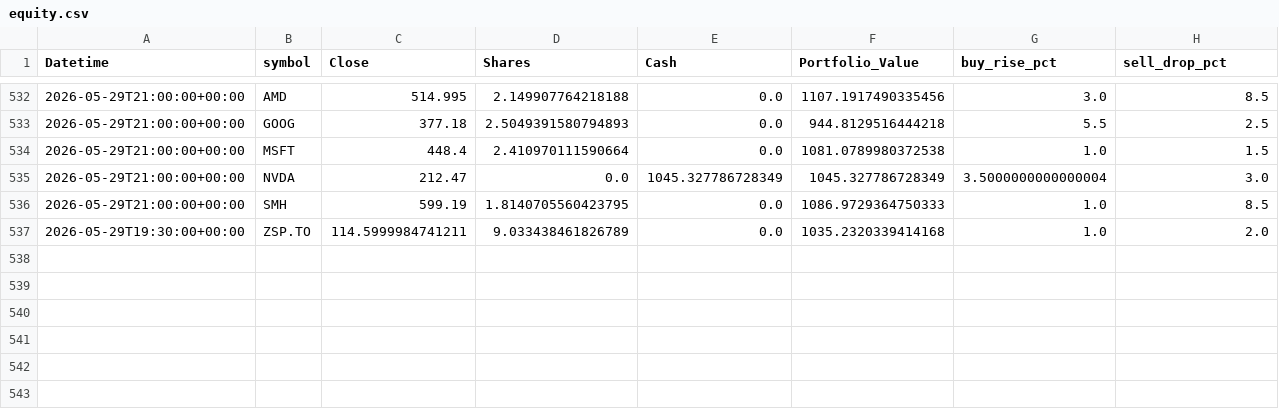
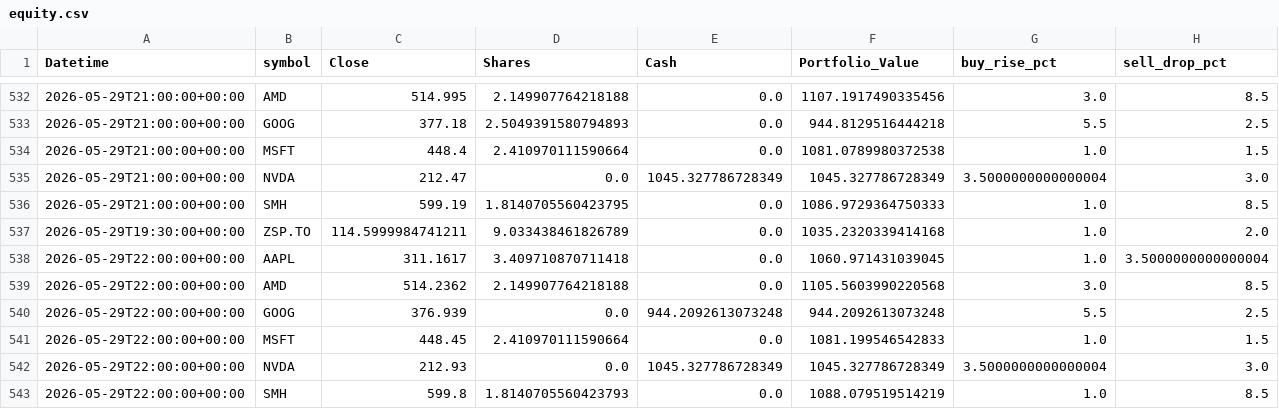
Before and after one commit to phungthien97/autonomous-trade-alerts, a CSV file: state/equity.csv, drawn as a sheet; only a part is shown, gaps mark what is left out.

```diff
--- a/state/equity.csv
+++ b/state/equity.csv
@@ -537 +537,7 @@ Datetime,symbol,Close,Shares,Cash,Portfolio_Value,buy_rise_pct,sell_drop_pct
 2026-05-29T19:30:00+00:00,ZSP.TO,114.5999984741211,9.033438461826789,0.0,1035.2320339414168,1.0,2.0
+2026-05-29T22:00:00+00:00,AAPL,311.1617,3.409710870711418,0.0,1060.971431039045,1.0,3.5000000000000004
+2026-05-29T22:00:00+00:00,AMD,514.2362,2.149907764218188,0.0,1105.5603990220568,3.0,8.5
+2026-05-29T22:00:00+00:00,GOOG,376.939,0.0,944.2092613073248,944.2092613073248,5.5,2.5
+2026-05-29T22:00:00+00:00,MSFT,448.45,2.410970111590664,0.0,1081.199546542833,1.0,1.5
+2026-05-29T22:00:00+00:00,NVDA,212.93,0.0,1045.327786728349,1045.327786728349,3.5000000000000004,3.0
+2026-05-29T22:00:00+00:00,SMH,599.8,1.8140705560423793,0.0,1088.079519514219,1.0,8.5
```
Also changed, not shown: state/trades.csv, 1 other file.
